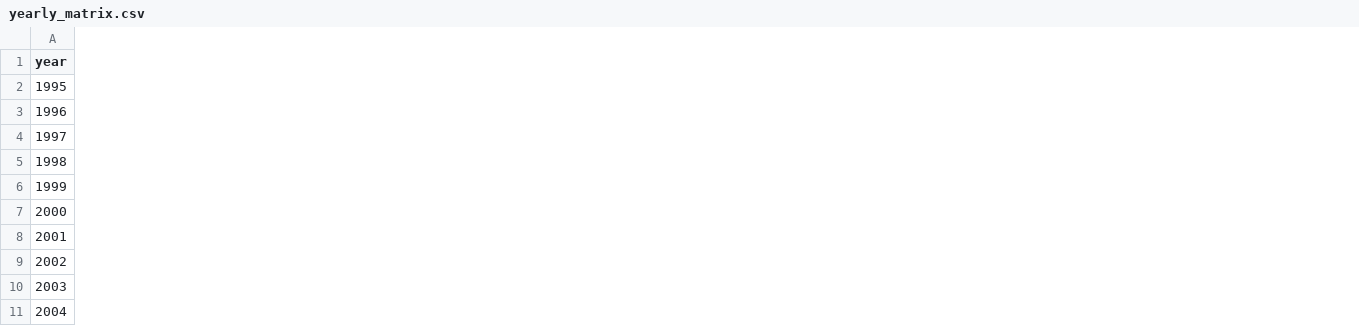
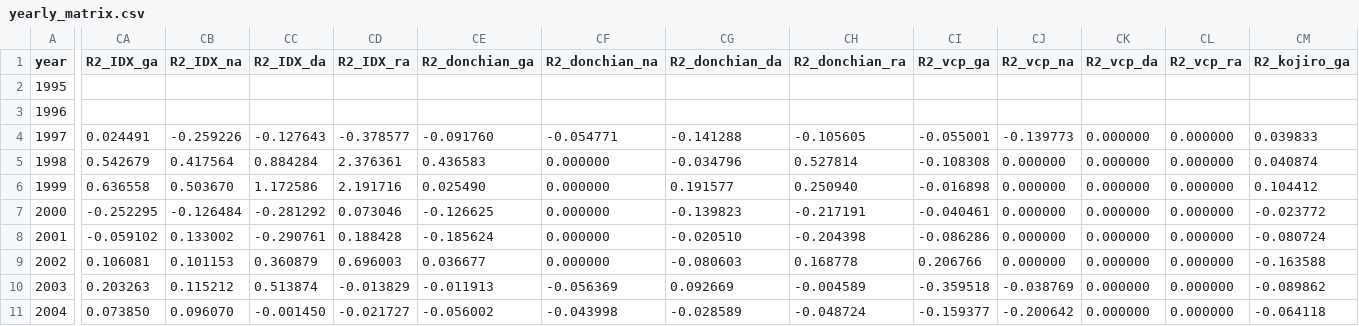
Before and after one commit to canduk910/auto_stock, a CSV file: _workspace/analysis/scoreboard_20261006/yearly_matrix.csv, drawn as a sheet; only a part is shown, gaps mark what is left out; the diff covers the shown part only; the diff names each change by its address in the sheet, - before the commit and + after, or states it on an @@ line.

```diff
--- a/_workspace/analysis/scoreboard_20261006/yearly_matrix.csv
+++ b/_workspace/analysis/scoreboard_20261006/yearly_matrix.csv
+column CA (R2_IDX_ga), rows 4-11: 0.024491 | 0.542679 | 0.636558 | -0.252295 | -0.059102 | 0.106081 | 0.203263 | 0.073850
+column CB (R2_IDX_na), rows 4-11: -0.259226 | 0.417564 | 0.503670 | -0.126484 | 0.133002 | 0.101153 | 0.115212 | 0.096070
+column CC (R2_IDX_da), rows 4-11: -0.127643 | 0.884284 | 1.172586 | -0.281292 | -0.290761 | 0.360879 | 0.513874 | -0.001450
+column CD (R2_IDX_ra), rows 4-11: -0.378577 | 2.376361 | 2.191716 | 0.073046 | 0.188428 | 0.696003 | -0.013829 | -0.021727
+column CE (R2_donchian_ga), rows 4-11: -0.091760 | 0.436583 | 0.025490 | -0.126625 | -0.185624 | 0.036677 | -0.011913 | -0.056002
+column CF (R2_donchian_na), rows 4-11: -0.054771 | 0.000000 | 0.000000 | 0.000000 | 0.000000 | 0.000000 | -0.056369 | -0.043998
+column CG (R2_donchian_da), rows 4-11: -0.141288 | -0.034796 | 0.191577 | -0.139823 | -0.020510 | -0.080603 | 0.092669 | -0.028589
+column CH (R2_donchian_ra), rows 4-11: -0.105605 | 0.527814 | 0.250940 | -0.217191 | -0.204398 | 0.168778 | -0.004589 | -0.048724
+column CI (R2_vcp_ga), rows 4-11: -0.055001 | -0.108308 | -0.016898 | -0.040461 | -0.086286 | 0.206766 | -0.359518 | -0.159377
+column CJ (R2_vcp_na), rows 4-11: -0.139773 | 0.000000 | 0.000000 | 0.000000 | 0.000000 | 0.000000 | -0.038769 | -0.200642
+column CK (R2_vcp_da), rows 4-11: all 0.000000
+column CL (R2_vcp_ra), rows 4-11: all 0.000000
+column CM (R2_kojiro_ga), rows 4-11: 0.039833 | 0.040874 | 0.104412 | -0.023772 | -0.080724 | -0.163588 | -0.089862 | -0.064118
```
Also changed, not shown: 3 added columns elsewhere in this file, 3 other files.
